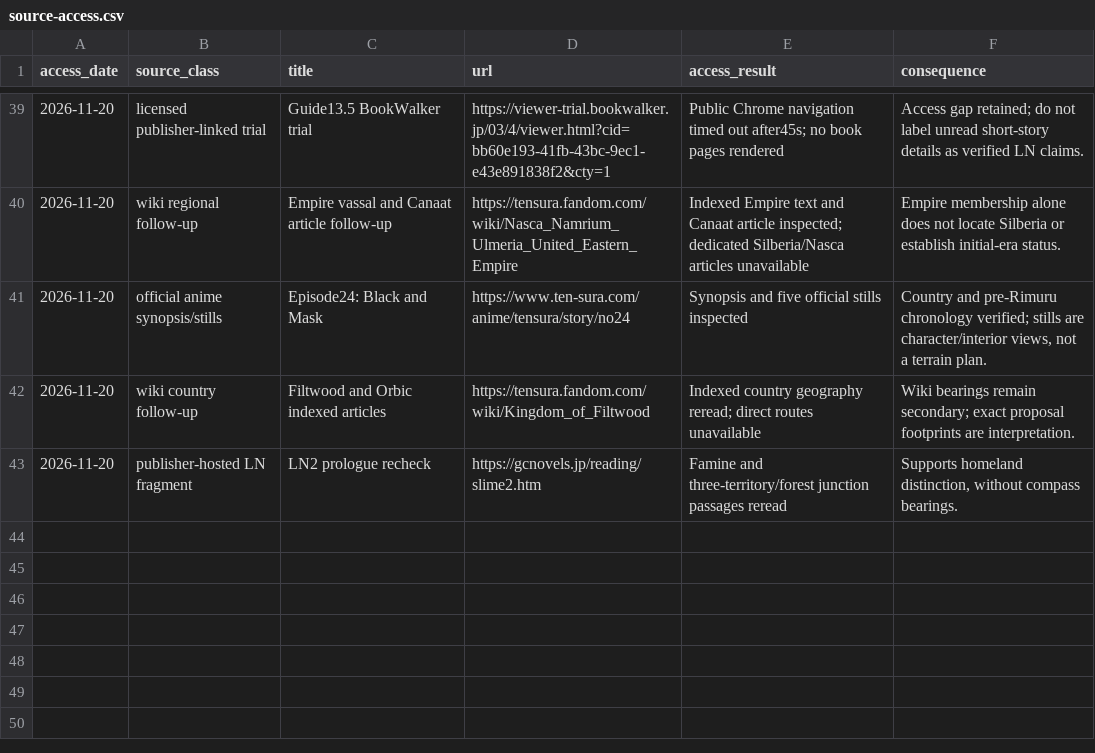
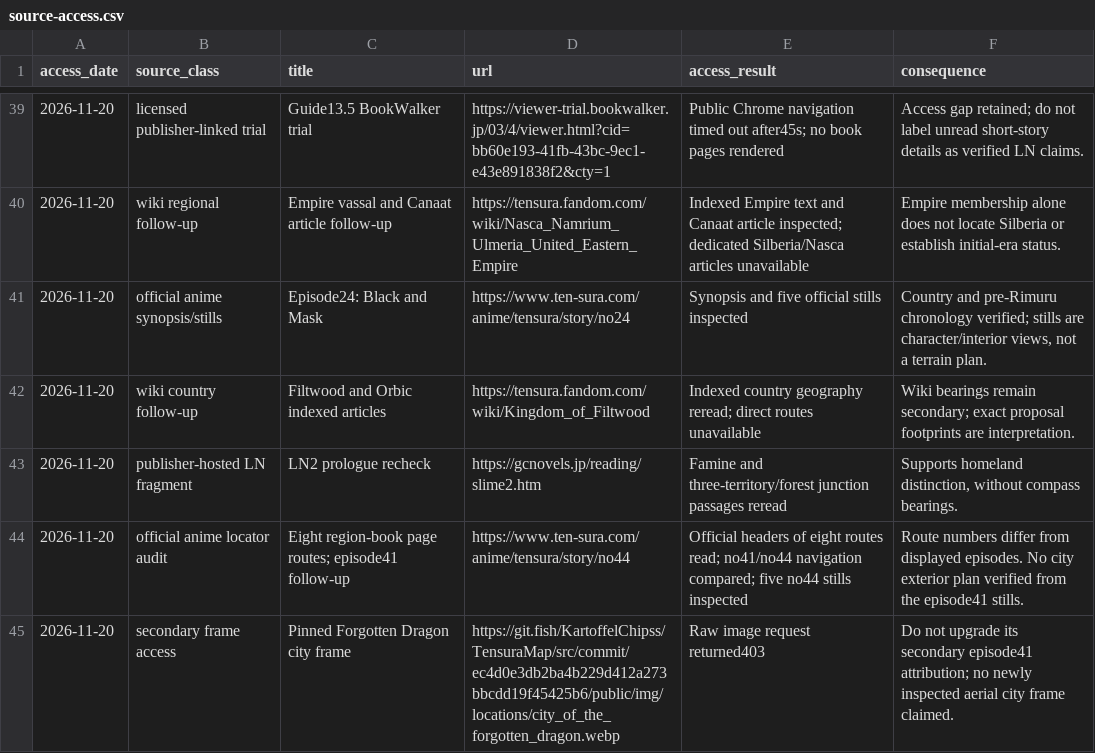
Before and after one commit to Yasuke2000/ocs-two-lives, a CSV file: docs/research/tensura-world-2026-11-19/source-access.csv, drawn as a sheet; only a part is shown, gaps mark what is left out; the diff names each change by its address in the sheet, - before the commit and + after, or states it on an @@ line.

```diff
--- a/docs/research/tensura-world-2026-11-19/source-access.csv
+++ b/docs/research/tensura-world-2026-11-19/source-access.csv
+row 44: 2026-11-20 | official anime locator audit | Eight region-book page routes; episode41 follow-up | https://www.ten-sura.com/anime/tensura/story/no44 | Official headers of eight routes read; no41/no44 navigation compared; five no44 stills inspected | Route numbers differ from displayed episodes. No city exterior plan verified from the episode41 stills.
+row 45: 2026-11-20 | secondary frame access | Pinned Forgotten Dragon city frame | https://git.fish/KartoffelChipss/TensuraMap/src/commit/ec4d0e3db2ba4b229d412a273bbcdd19f45425b6/public/img/locations/city_of_the_forgotten_dragon.webp | Raw image request returned403 | Do not upgrade its secondary episode41 attribution; no newly inspected aerial city frame claimed.
```
Also changed, not shown: docs/research/tensura-world-2026-11-19/geography-facts.csv, 14 other files.
